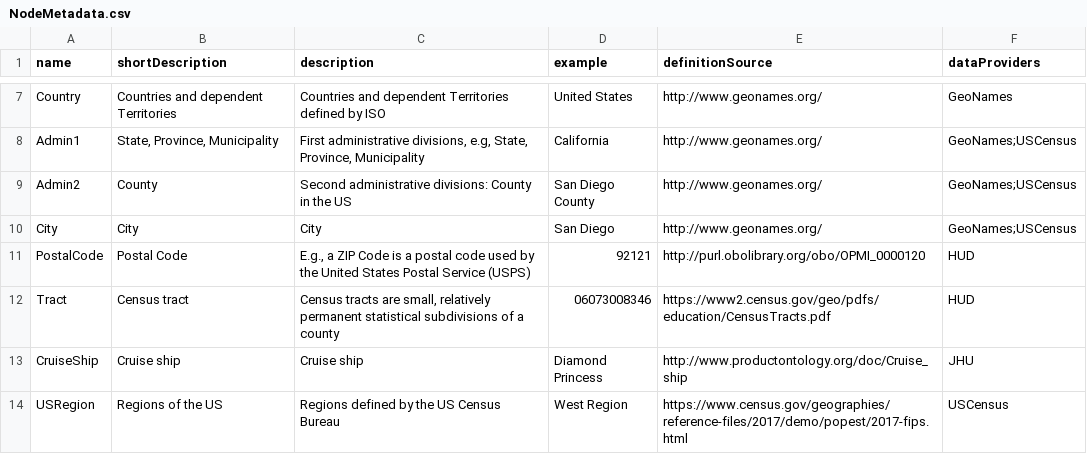
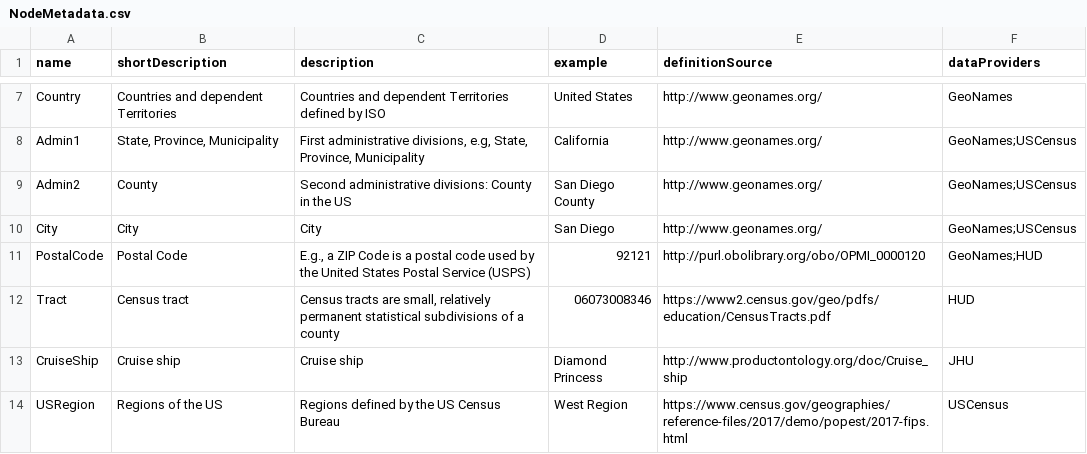
Before and after one commit to covid-19-net/covid-19-community, a CSV file: reference_data/NodeMetadata.csv, drawn as a sheet; only a part is shown, gaps mark what is left out.

Commit message:
added GeoNamesPostalCodes

```diff
--- a/reference_data/NodeMetadata.csv
+++ b/reference_data/NodeMetadata.csv
@@ -10,3 +10,3 @@ Admin2, County,Second administrative divisions: County in the US,San Diego Count
 City,City,City,San Diego,http://www.geonames.org/,GeoNames;USCensus
-PostalCode,Postal Code,"E.g., a ZIP Code is a postal code used by the United States Postal Service (USPS)",92121,http://purl.obolibrary.org/obo/OPMI_0000120,HUD
+PostalCode,Postal Code,"E.g., a ZIP Code is a postal code used by the United States Postal Service (USPS)",92121,http://purl.obolibrary.org/obo/OPMI_0000120,GeoNames;HUD
 Tract,Census tract,"Census tracts are small, relatively permanent statistical subdivisions of a county",06073008346,https://www2.census.gov/geo/pdfs/education/CensusTracts.pdf,HUD
```
Also changed, not shown: 12 other files.
